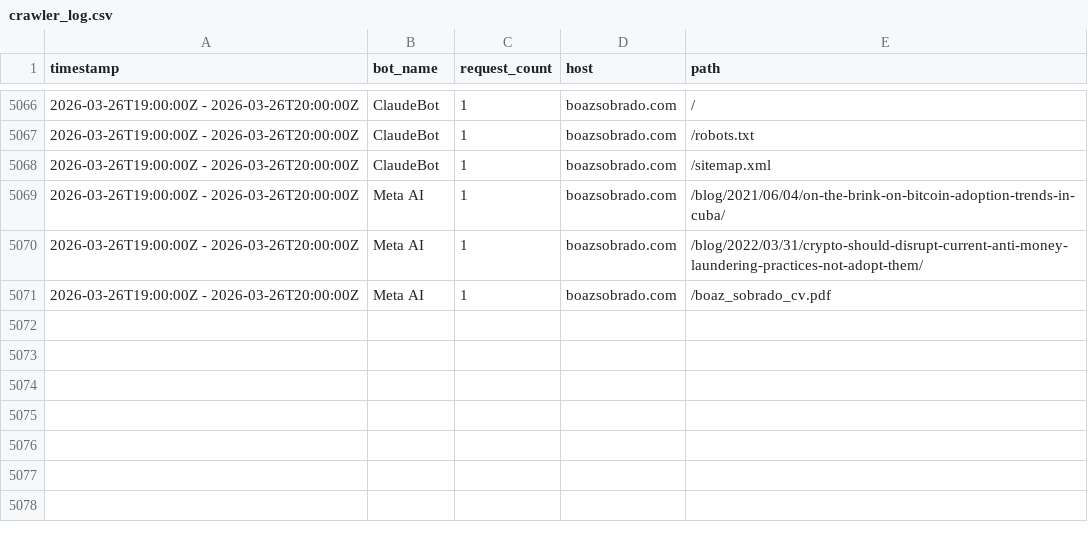
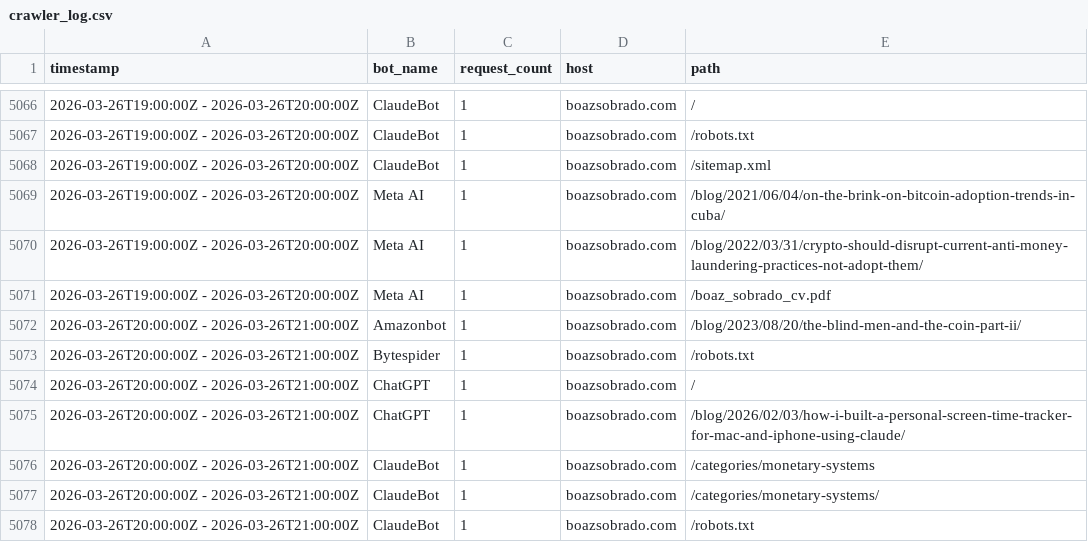
Before and after one commit to sobradob/sobradob.github.io, a CSV file: logs/crawler_log.csv, drawn as a sheet; only a part is shown, gaps mark what is left out.

```diff
--- a/logs/crawler_log.csv
+++ b/logs/crawler_log.csv
@@ -5071 +5071,8 @@ timestamp,bot_name,request_count,host,path
 2026-03-26T19:00:00Z - 2026-03-26T20:00:00Z,Meta AI,1,boazsobrado.com,/boaz_sobrado_cv.pdf
+2026-03-26T20:00:00Z - 2026-03-26T21:00:00Z,Amazonbot,1,boazsobrado.com,/blog/2023/08/20/the-blind-men-and-the-coin-part-ii/
+2026-03-26T20:00:00Z - 2026-03-26T21:00:00Z,Bytespider,1,boazsobrado.com,/robots.txt
+2026-03-26T20:00:00Z - 2026-03-26T21:00:00Z,ChatGPT,1,boazsobrado.com,/
+2026-03-26T20:00:00Z - 2026-03-26T21:00:00Z,ChatGPT,1,boazsobrado.com,/blog/2026/02/03/how-i-built-a-personal-screen-time-tracker-for-mac-and-iphone-using-claude/
+2026-03-26T20:00:00Z - 2026-03-26T21:00:00Z,ClaudeBot,1,boazsobrado.com,/categories/monetary-systems
+2026-03-26T20:00:00Z - 2026-03-26T21:00:00Z,ClaudeBot,1,boazsobrado.com,/categories/monetary-systems/
+2026-03-26T20:00:00Z - 2026-03-26T21:00:00Z,ClaudeBot,1,boazsobrado.com,/robots.txt
```
